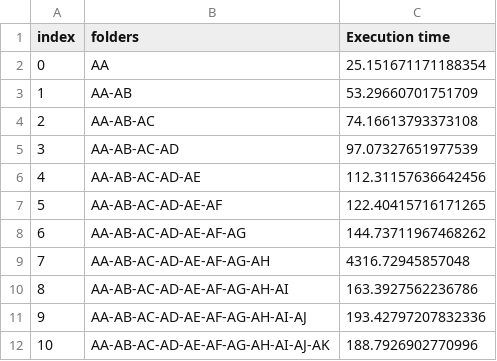
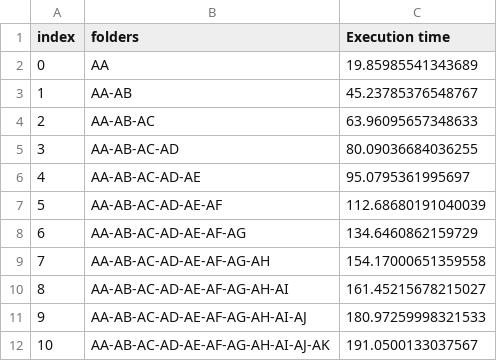
Before and after one commit to kkasra12/uni_lu_bigdata, a CSV file: hw2/scala/report_Q2b2.csv, drawn as a sheet.

```diff
--- a/hw2/scala/report_Q2b2.csv
+++ b/hw2/scala/report_Q2b2.csv
@@ -1,12 +1,12 @@
 index,folders,Execution time
-0,AA,25.151671171188354
-1,AA-AB,53.29660701751709
-2,AA-AB-AC,74.16613793373108
-3,AA-AB-AC-AD,97.07327651977539
-4,AA-AB-AC-AD-AE,112.31157636642456
-5,AA-AB-AC-AD-AE-AF,122.40415716171265
-6,AA-AB-AC-AD-AE-AF-AG,144.73711967468262
-7,AA-AB-AC-AD-AE-AF-AG-AH,4316.72945857048
-8,AA-AB-AC-AD-AE-AF-AG-AH-AI,163.3927562236786
-9,AA-AB-AC-AD-AE-AF-AG-AH-AI-AJ,193.42797207832336
-10,AA-AB-AC-AD-AE-AF-AG-AH-AI-AJ-AK,188.7926902770996
+0,AA,19.85985541343689
+1,AA-AB,45.23785376548767
+2,AA-AB-AC,63.96095657348633
+3,AA-AB-AC-AD,80.09036684036255
+4,AA-AB-AC-AD-AE,95.0795361995697
+5,AA-AB-AC-AD-AE-AF,112.68680191040039
+6,AA-AB-AC-AD-AE-AF-AG,134.6460862159729
+7,AA-AB-AC-AD-AE-AF-AG-AH,154.17000651359558
+8,AA-AB-AC-AD-AE-AF-AG-AH-AI,161.45215678215027
+9,AA-AB-AC-AD-AE-AF-AG-AH-AI-AJ,180.97259998321533
+10,AA-AB-AC-AD-AE-AF-AG-AH-AI-AJ-AK,191.0500133037567
```
Also changed, not shown: 5 other files.
